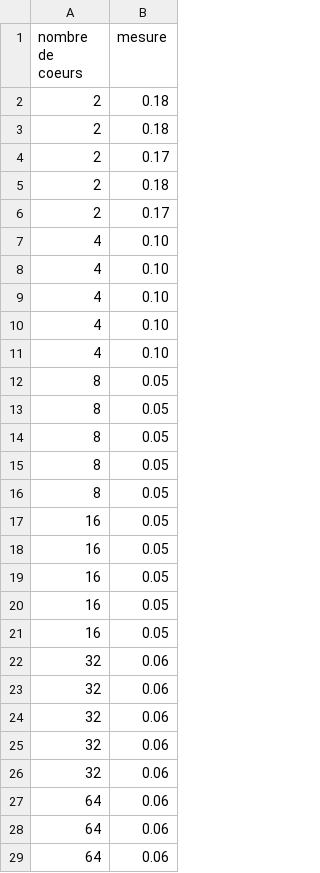
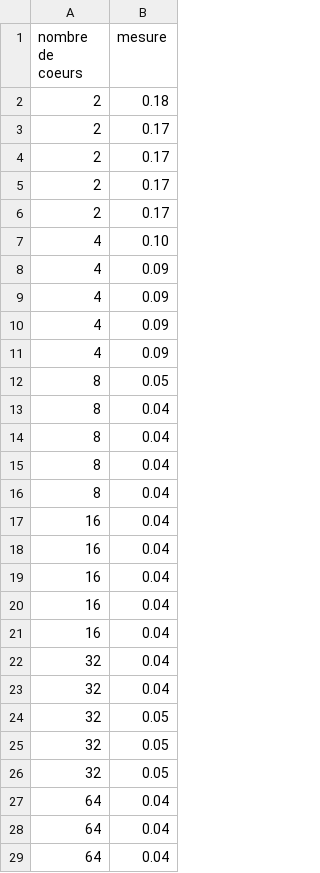
Before and after one commit to feforet/linfo1252_2023-2024, a CSV file: p1/code/producteurs_consommateurs.csv, drawn as a sheet; only a part is shown; the diff covers the shown part only.

```diff
--- a/p1/code/producteurs_consommateurs.csv
+++ b/p1/code/producteurs_consommateurs.csv
@@ -2,28 +2,28 @@ nombre de coeurs,mesure
 2,0.18
-2,0.18
 2,0.17
-2,0.18
+2,0.17
+2,0.17
 2,0.17
 4,0.10
-4,0.10
-4,0.10
-4,0.10
-4,0.10
+4,0.09
+4,0.09
+4,0.09
+4,0.09
 8,0.05
-8,0.05
-8,0.05
-8,0.05
-8,0.05
-16,0.05
-16,0.05
-16,0.05
-16,0.05
-16,0.05
-32,0.06
-32,0.06
-32,0.06
-32,0.06
-32,0.06
-64,0.06
-64,0.06
-64,0.06
+8,0.04
+8,0.04
+8,0.04
+8,0.04
+16,0.04
+16,0.04
+16,0.04
+16,0.04
+16,0.04
+32,0.04
+32,0.04
+32,0.05
+32,0.05
+32,0.05
+64,0.04
+64,0.04
+64,0.04
```
Also changed, not shown: 2 edited cells elsewhere in this file, 21 other files.
